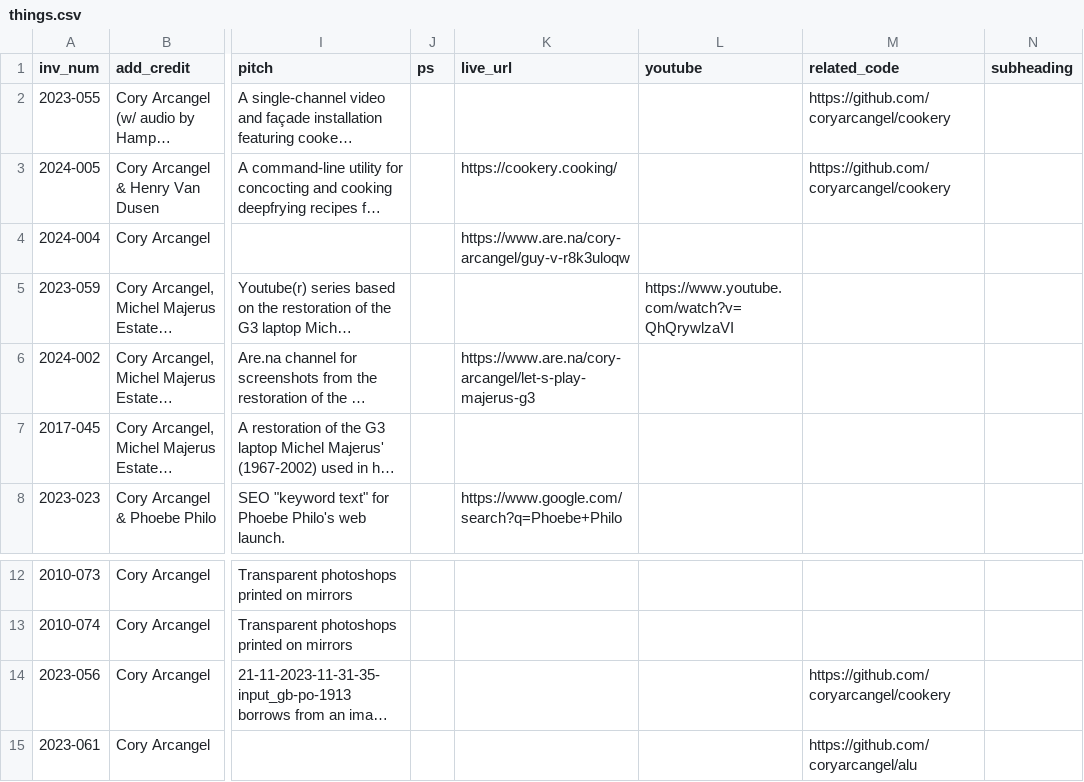
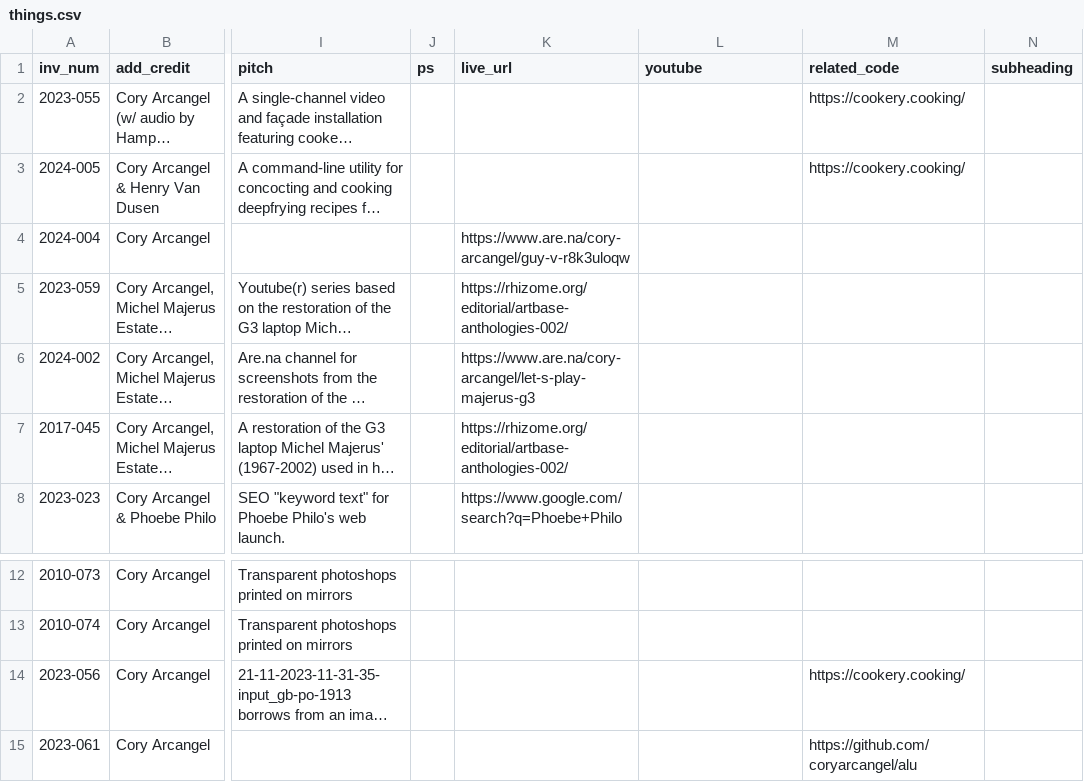
Before and after one commit to coryarcangel/coryarcangel.com, a CSV file: _data/things.csv, drawn as a sheet; only a part is shown, gaps mark what is left out; long unchanged cells end in …; the diff names each change by its address in the sheet, - before the commit and + after, or states it on an @@ line.

```diff
--- a/_data/things.csv
+++ b/_data/things.csv
-M2:M3 (related_code): https://github.com/coryarcangel/cookery
+M2:M3 (related_code): https://cookery.cooking/
-K3 (live_url): https://cookery.cooking/
+K3 (live_url): (empty)
-K5 (live_url): (empty)
+K5 (live_url): https://rhizome.org/editorial/artbase-anthologies-002/
-L5 (youtube): https://www.youtube.com/watch?v=QhQrywlzaVI
+L5 (youtube): (empty)
-K7 (live_url): (empty)
+K7 (live_url): https://rhizome.org/editorial/artbase-anthologies-002/
-M14 (related_code): https://github.com/coryarcangel/cookery
+M14 (related_code): https://cookery.cooking/
```
Also changed, not shown: 2 other files.
